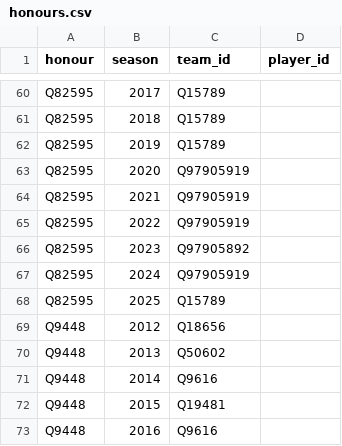
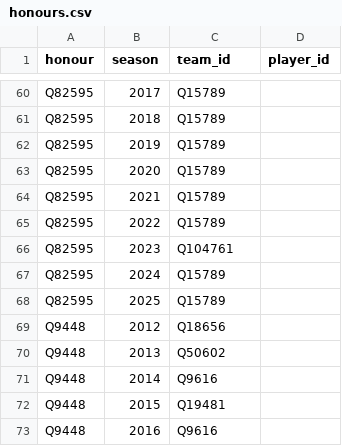
Before and after one commit to dh91igysb4/ONLYFMS, a CSV file: data/football/honours.csv, drawn as a sheet; only a part is shown, gaps mark what is left out.

```diff
--- a/data/football/honours.csv
+++ b/data/football/honours.csv
@@ -62,7 +62,7 @@ Q82595,2018,Q15789,
 Q82595,2019,Q15789,
-Q82595,2020,Q97905919,
-Q82595,2021,Q97905919,
-Q82595,2022,Q97905919,
-Q82595,2023,Q97905892,
-Q82595,2024,Q97905919,
+Q82595,2020,Q15789,
+Q82595,2021,Q15789,
+Q82595,2022,Q15789,
+Q82595,2023,Q104761,
+Q82595,2024,Q15789,
 Q82595,2025,Q15789,
```
Also changed, not shown: data/football/teams.csv, 7 other files.
